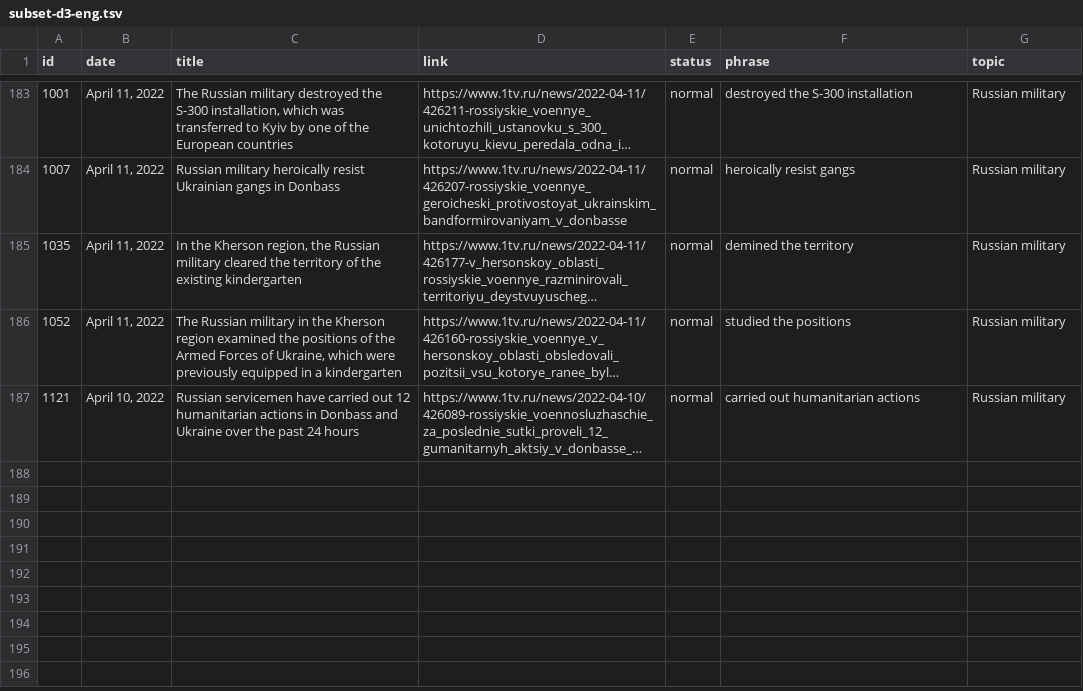
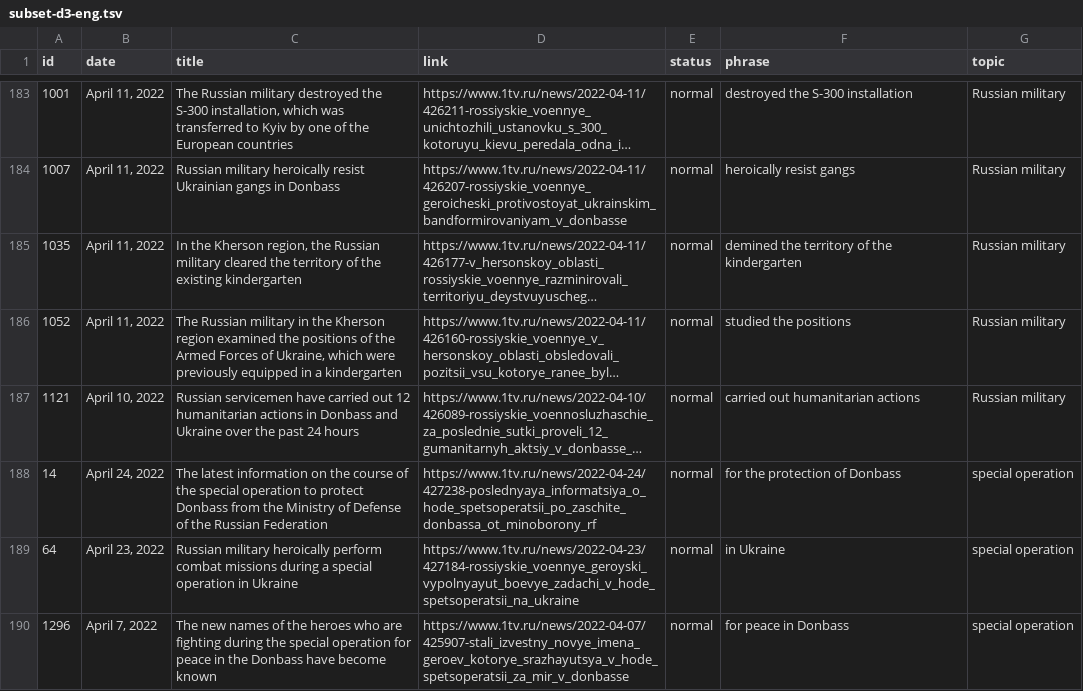
Before and after one commit to balagurova/game-of-words, a TSV file: data/subset-d3-eng.tsv, drawn as a sheet; only a part is shown, gaps mark what is left out; long unchanged cells end in …; the diff covers the shown part only; the diff names each change by its address in the sheet, - before the commit and + after, or states it on an @@ line.

```diff
--- a/data/subset-d3-eng.tsv
+++ b/data/subset-d3-eng.tsv
-F185 (phrase): demined the territory
+F185 (phrase): demined the territory of the kindergarten
+row 188: 14 | April 24, 2022 | The latest information on the course of the special operation to protect Donbass from the Ministry of Defense of the Russian Federation | https://www.1tv.ru/news/2022-04-24/427238-poslednyaya_informatsiya_o_hode_spetsoperatsii_po_zaschite_donbassa_ot_minoborony_rf | normal | for the protection of Donbass | special operation
+row 189: 64 | April 23, 2022 | Russian military heroically perform combat missions during a special operation in Ukraine | https://www.1tv.ru/news/2022-04-23/427184-rossiyskie_voennye_geroyski_vypolnyayut_boevye_zadachi_v_hode_spetsoperatsii_na_ukraine | normal | in Ukraine | special operation
+row 190: 1296 | April 7, 2022 | The new names of the heroes who are fighting during the special operation for peace in the Donbass have become known | https://www.1tv.ru/news/2022-04-07/425907-stali_izvestny_novye_imena_geroev_kotorye_srazhayutsya_v_hode_spetsoperatsii_za_mir_v_donbasse | normal | for peace in Donbass | special operation
```
Also changed, not shown: 5 added rows and 1 edited cell elsewhere in this file, data/keywords-d3-eng.tsv, 6 other files.
